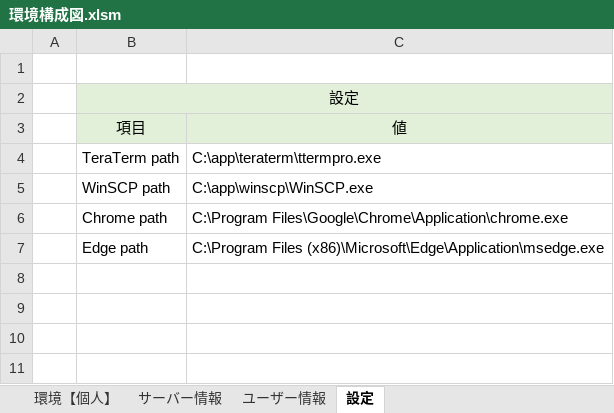
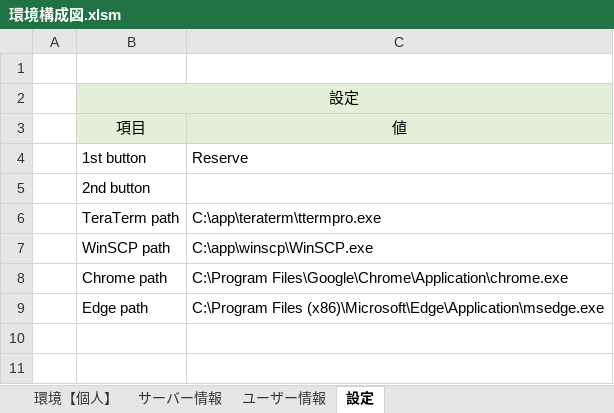
Before and after one commit to suomus14/hobby, an Excel workbook: 環境構成図.xlsm, sheet 設定, drawn as a sheet; only a part is shown; values as stored, in another font and other column widths than the file's, no borders; removed rows and columns are numbered as before the commit, all else as after; the diff names each change by its address in the sheet, - before the commit and + after, or states it on an @@ line.

Commit message:
submit

```diff
--- a/環境構成図.xlsm (sheet 設定)
+++ b/環境構成図.xlsm (sheet 設定)
+row 4:  | 1st button | Reserve
+row 5:  | 2nd button
-row 8: (empty)
-row 9: (empty)
```
Also changed, not shown: sheet サーバー情報, charts or pictures.
